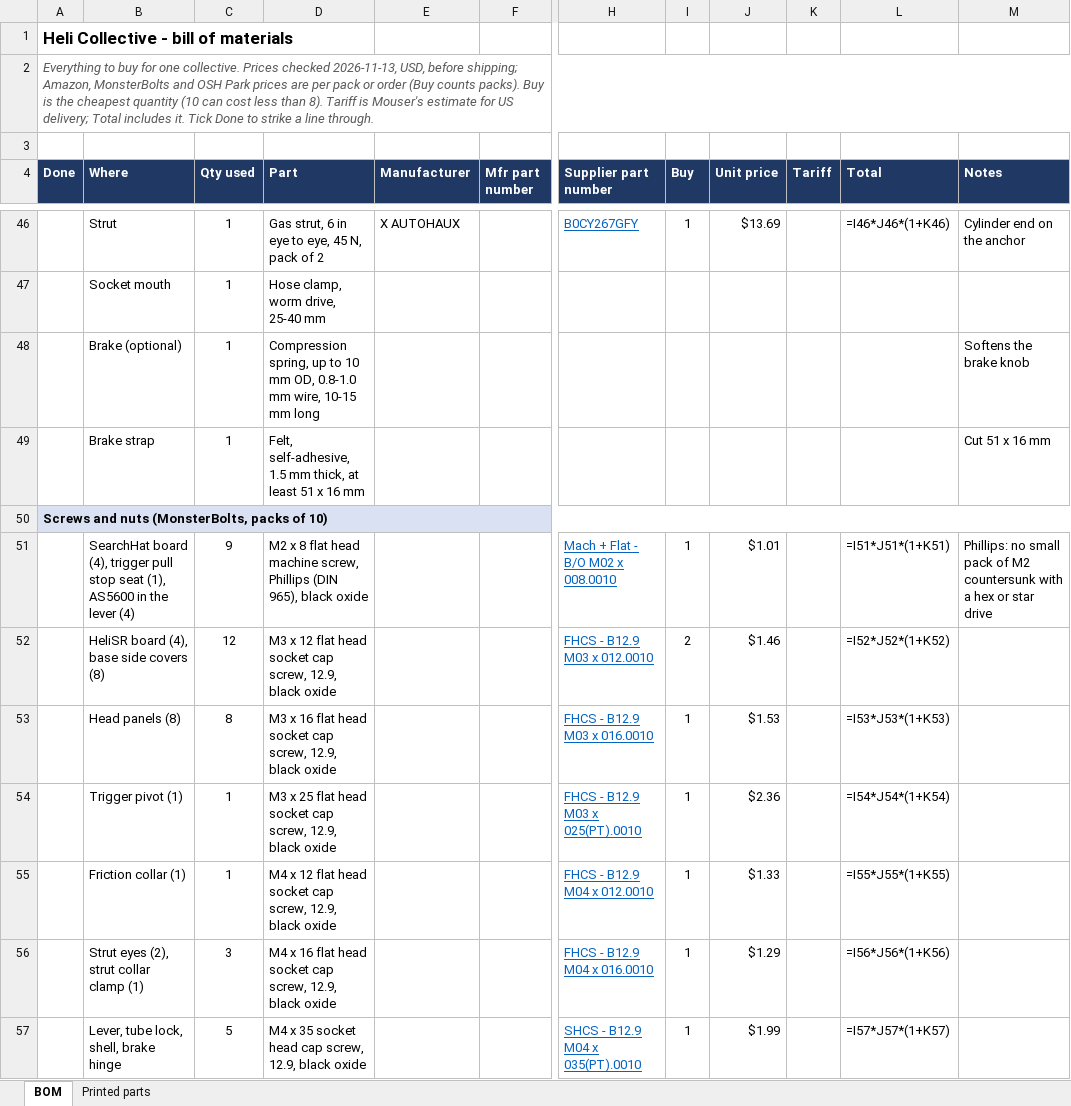
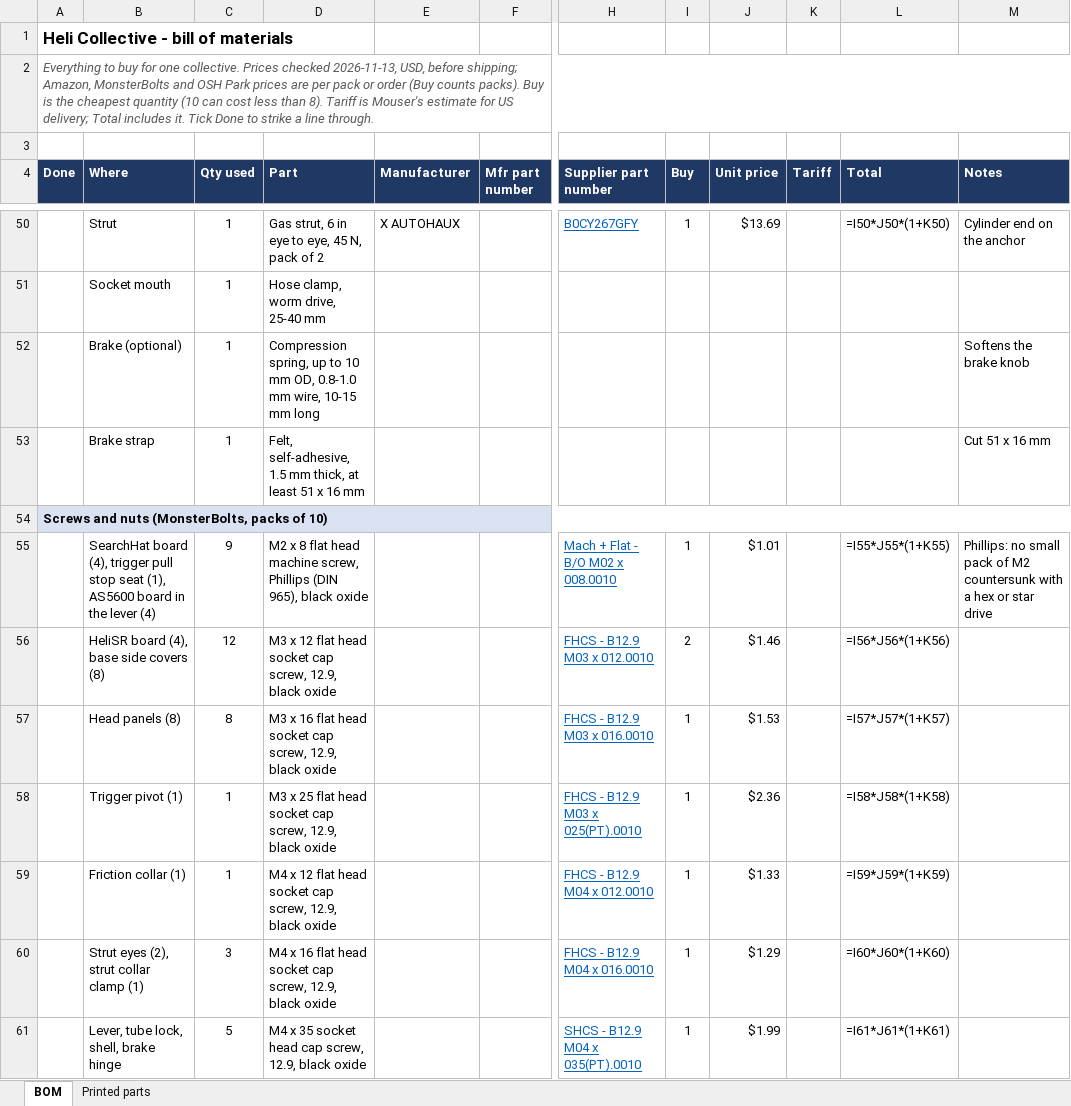
Before and after one commit to genbean/UH1-Collective, an Excel workbook: BOM/Heli_Collective_BOM.xlsx, sheet BOM, drawn as a sheet; only a part is shown, gaps mark what is left out; values as stored, in another font and other column widths than the file's, no borders; formulas without a stored value are shown as written; conditional formats not drawn; addresses are those after the commit; the diff covers the shown part only; the diff names each change by its address in the sheet, - before the commit and + after, or states it on an @@ line.

```diff
--- a/BOM/Heli_Collective_BOM.xlsx (sheet BOM)
+++ b/BOM/Heli_Collective_BOM.xlsx (sheet BOM)
-L50 (Total): =I46*J46*(1+K46)
+L50 (Total): =I50*J50*(1+K50)
-B55 (Where): …(1), AS5600 in the…
+B55 (Where): …(1), AS5600 board in the…
-L55 (Total): =I51*J51*(1+K51)
+L55 (Total): =I55*J55*(1+K55)
-L56 (Total): =I52*J52*(1+K52)
+L56 (Total): =I56*J56*(1+K56)
-L57 (Total): =I53*J53*(1+K53)
+L57 (Total): =I57*J57*(1+K57)
-L58 (Total): =I54*J54*(1+K54)
+L58 (Total): =I58*J58*(1+K58)
-L59 (Total): =I55*J55*(1+K55)
+L59 (Total): =I59*J59*(1+K59)
-L60 (Total): =I56*J56*(1+K56)
+L60 (Total): =I60*J60*(1+K60)
-L61 (Total): =I57*J57*(1+K57)
+L61 (Total): =I61*J61*(1+K61)
```
Also changed, not shown: 4 added rows and 26 edited cells elsewhere in this sheet, sheet Printed parts, hidden cells, 18 other files.
